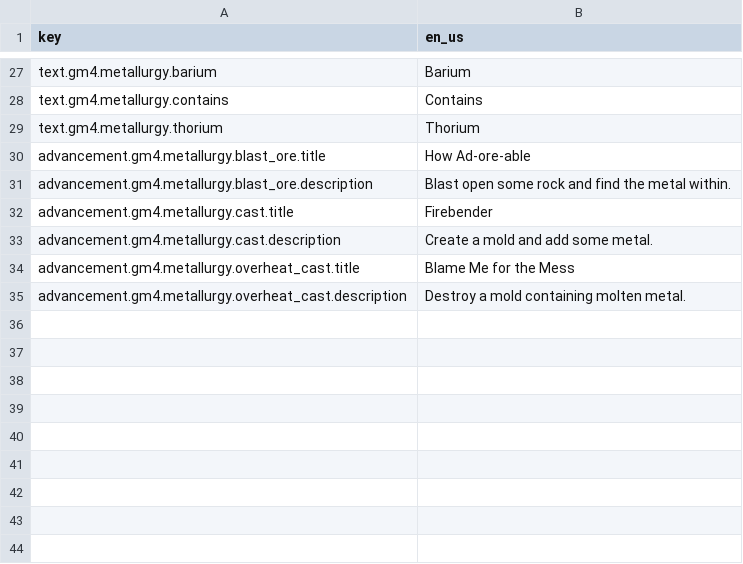
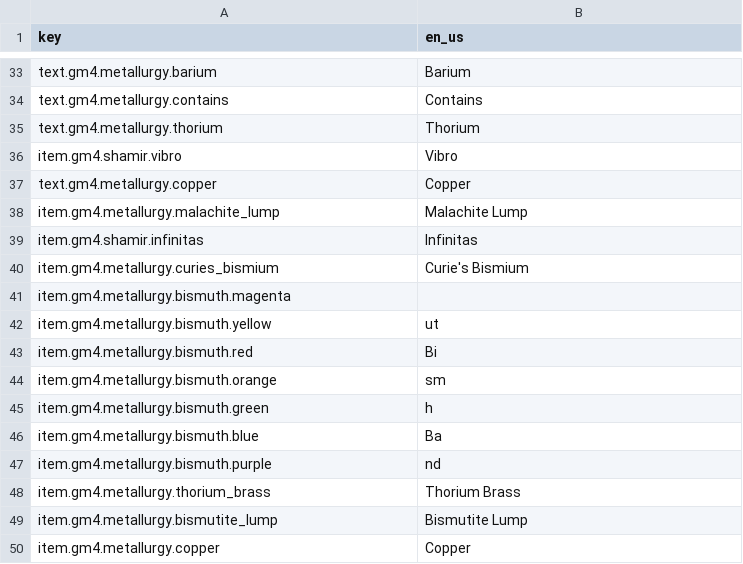
Before and after one commit to Gamemode4Dev/GM4_Datapacks, a CSV file: gm4_metallurgy/assets/translations.csv, drawn as a sheet; only a part is shown, gaps mark what is left out; the diff covers the shown part only.

Commit message:
Add missing translations to babelbox shreadsheets

```diff
--- a/gm4_metallurgy/assets/translations.csv
+++ b/gm4_metallurgy/assets/translations.csv
@@ -29,7 +35,16 @@ text.gm4.metallurgy.contains,"Contains ",
 text.gm4.metallurgy.thorium,"Thorium",
-advancement.gm4.metallurgy.blast_ore.title,"How Ad-ore-able",
-advancement.gm4.metallurgy.blast_ore.description,"Blast open some rock and find the metal within.",
-advancement.gm4.metallurgy.cast.title,"Firebender",
-advancement.gm4.metallurgy.cast.description,"Create a mold and add some metal.",
-advancement.gm4.metallurgy.overheat_cast.title,"Blame Me for the Mess",
-advancement.gm4.metallurgy.overheat_cast.description,"Destroy a mold containing molten metal.",
+item.gm4.shamir.vibro,"Vibro"
+text.gm4.metallurgy.copper,"Copper"
+item.gm4.metallurgy.malachite_lump,"Malachite Lump"
+item.gm4.shamir.infinitas,"Infinitas"
+item.gm4.metallurgy.curies_bismium,"Curie's Bismium"
+item.gm4.metallurgy.bismuth.magenta,"",
+item.gm4.metallurgy.bismuth.yellow,"ut"
+item.gm4.metallurgy.bismuth.red,"Bi"
+item.gm4.metallurgy.bismuth.orange,"sm"
+item.gm4.metallurgy.bismuth.green,"h "
+item.gm4.metallurgy.bismuth.blue,"Ba"
+item.gm4.metallurgy.bismuth.purple,"nd"
+item.gm4.metallurgy.thorium_brass,"Thorium Brass"
+item.gm4.metallurgy.bismutite_lump,"Bismutite Lump"
+item.gm4.metallurgy.copper,"Copper"
```
Also changed, not shown: 8 moved rows elsewhere in this file, gm4_block_compressors/assets/translations.csv, gm4_liquid_tanks/assets/translations.csv, 54 other files.
